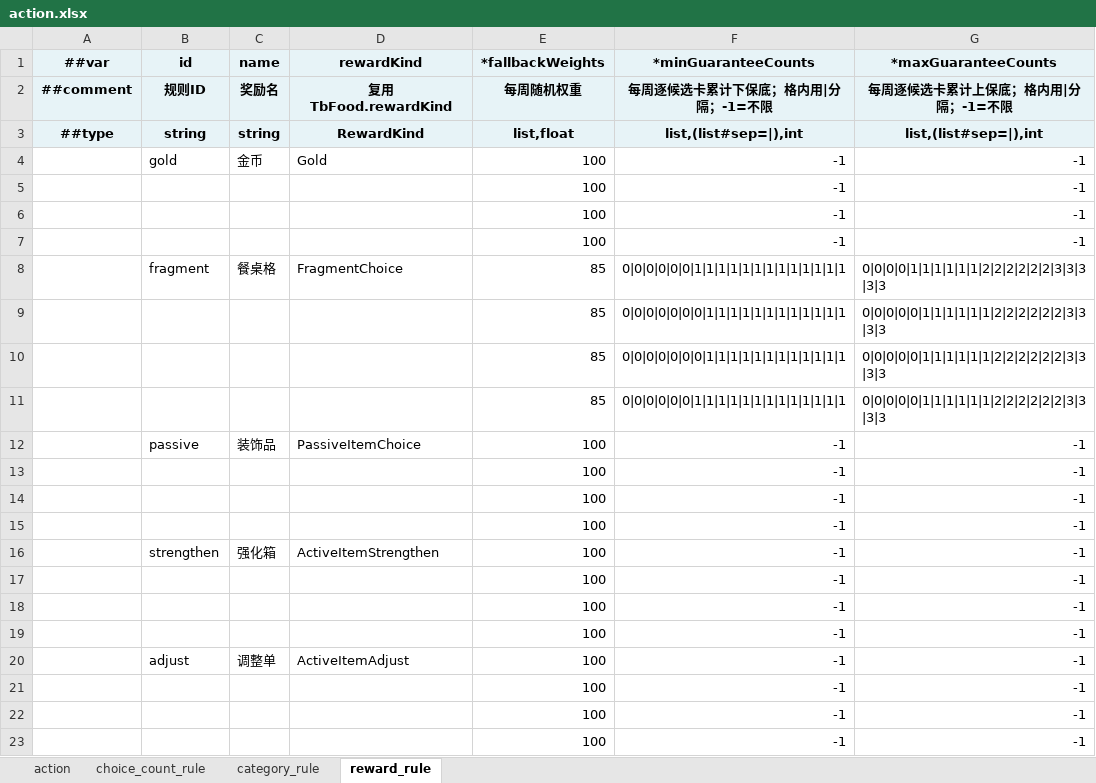
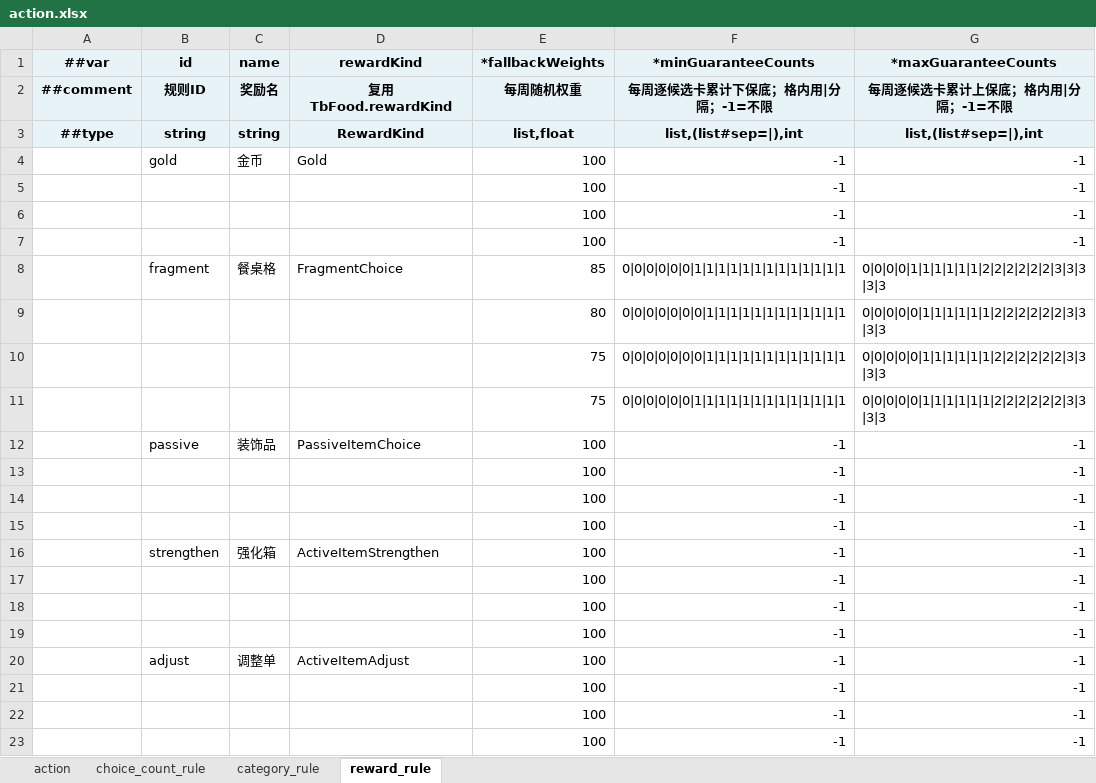
Before and after one commit to 2563495284/gourmetproject, an Excel workbook: GourmetProject/GameConfig/Datas/action.xlsx, sheet reward_rule, drawn as a sheet; values as stored, in another font and other column widths than the file's, no borders; the diff names each change by its address in the sheet, - before the commit and + after, or states it on an @@ line.

```diff
--- a/GourmetProject/GameConfig/Datas/action.xlsx (sheet reward_rule)
+++ b/GourmetProject/GameConfig/Datas/action.xlsx (sheet reward_rule)
-E9 (*fallbackWeights): 85
+E9 (*fallbackWeights): 80
-E10:E11 (*fallbackWeights): 85
+E10:E11 (*fallbackWeights): 75
```
Also changed, not shown: GourmetProject/GameConfig/Datas/dish.xlsx, GourmetProject/GameConfig/Datas/event.xlsx, 28 other files.
